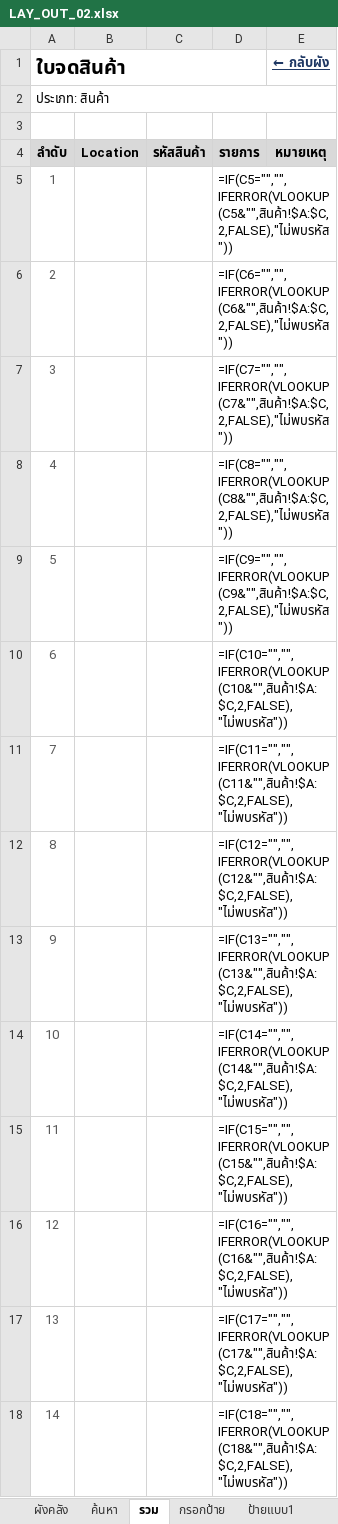
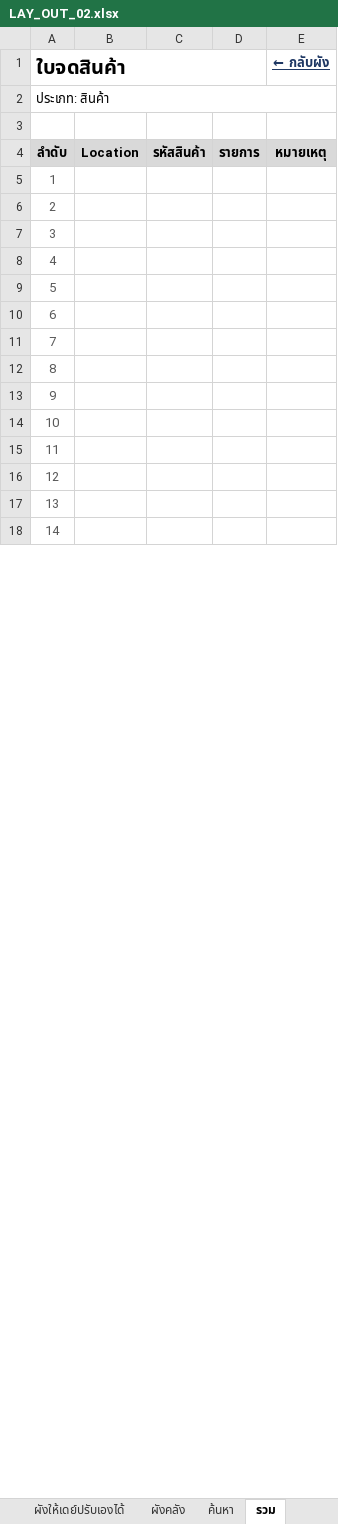
Before and after one commit to warawootkhatsongkram-lang/Layout-itail, an Excel workbook: LAY_OUT_02.xlsx, sheet รวม, drawn as a sheet; only a part is shown; values as stored, in another font and other column widths than the file's, no borders; formulas without a stored value are shown as written; the diff covers the shown part only; the diff names each change by its address in the sheet, - before the commit and + after, or states it on an @@ line.

```diff
--- a/LAY_OUT_02.xlsx (sheet รวม)
+++ b/LAY_OUT_02.xlsx (sheet รวม)
+sheet tab: ผังให้เดย์ปรับเองได้
-D5: =IF(C5="","",IFERROR(VLOOKUP(C5&"",สินค้า!$A:$C,2,FALSE),"ไม่พบรหัส"))
+D5: (empty)
-D6: =IF(C6="","",IFERROR(VLOOKUP(C6&"",สินค้า!$A:$C,2,FALSE),"ไม่พบรหัส"))
+D6: (empty)
-D7: =IF(C7="","",IFERROR(VLOOKUP(C7&"",สินค้า!$A:$C,2,FALSE),"ไม่พบรหัส"))
+D7: (empty)
-D8: =IF(C8="","",IFERROR(VLOOKUP(C8&"",สินค้า!$A:$C,2,FALSE),"ไม่พบรหัส"))
+D8: (empty)
-D9: =IF(C9="","",IFERROR(VLOOKUP(C9&"",สินค้า!$A:$C,2,FALSE),"ไม่พบรหัส"))
+D9: (empty)
-D10: =IF(C10="","",IFERROR(VLOOKUP(C10&"",สินค้า!$A:$C,2,FALSE),"ไม่พบรหัส"))
+D10: (empty)
-D11: =IF(C11="","",IFERROR(VLOOKUP(C11&"",สินค้า!$A:$C,2,FALSE),"ไม่พบรหัส"))
+D11: (empty)
-D12: =IF(C12="","",IFERROR(VLOOKUP(C12&"",สินค้า!$A:$C,2,FALSE),"ไม่พบรหัส"))
+D12: (empty)
-D13: =IF(C13="","",IFERROR(VLOOKUP(C13&"",สินค้า!$A:$C,2,FALSE),"ไม่พบรหัส"))
+D13: (empty)
-D14: =IF(C14="","",IFERROR(VLOOKUP(C14&"",สินค้า!$A:$C,2,FALSE),"ไม่พบรหัส"))
+D14: (empty)
-D15: =IF(C15="","",IFERROR(VLOOKUP(C15&"",สินค้า!$A:$C,2,FALSE),"ไม่พบรหัส"))
+D15: (empty)
-D16: =IF(C16="","",IFERROR(VLOOKUP(C16&"",สินค้า!$A:$C,2,FALSE),"ไม่พบรหัส"))
+D16: (empty)
-D17: =IF(C17="","",IFERROR(VLOOKUP(C17&"",สินค้า!$A:$C,2,FALSE),"ไม่พบรหัส"))
+D17: (empty)
-D18: =IF(C18="","",IFERROR(VLOOKUP(C18&"",สินค้า!$A:$C,2,FALSE),"ไม่พบรหัส"))
+D18: (empty)
```
Also changed, not shown: 1986 edited cells elsewhere in this sheet, sheet ค้นหา, sheet ป้ายแบบ2, sheet ป้ายแบบ1, sheet กรอกป้าย, sheet ผังคลัง, hidden cells, charts or pictures, 6 other files.
